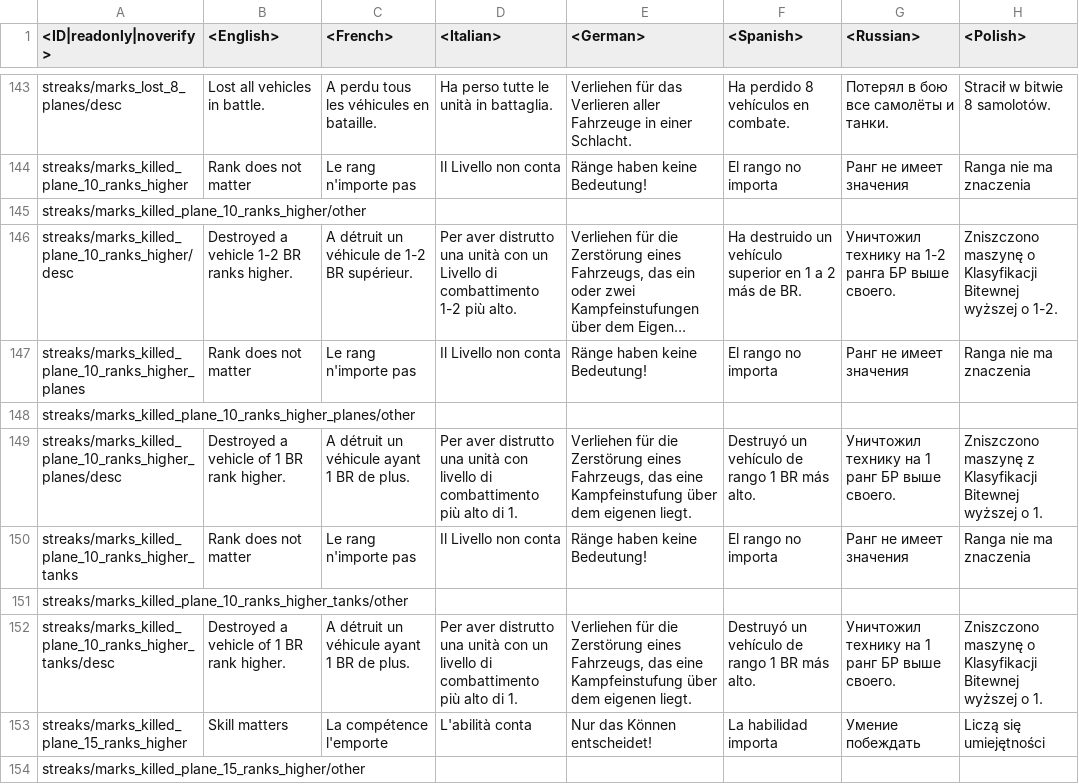
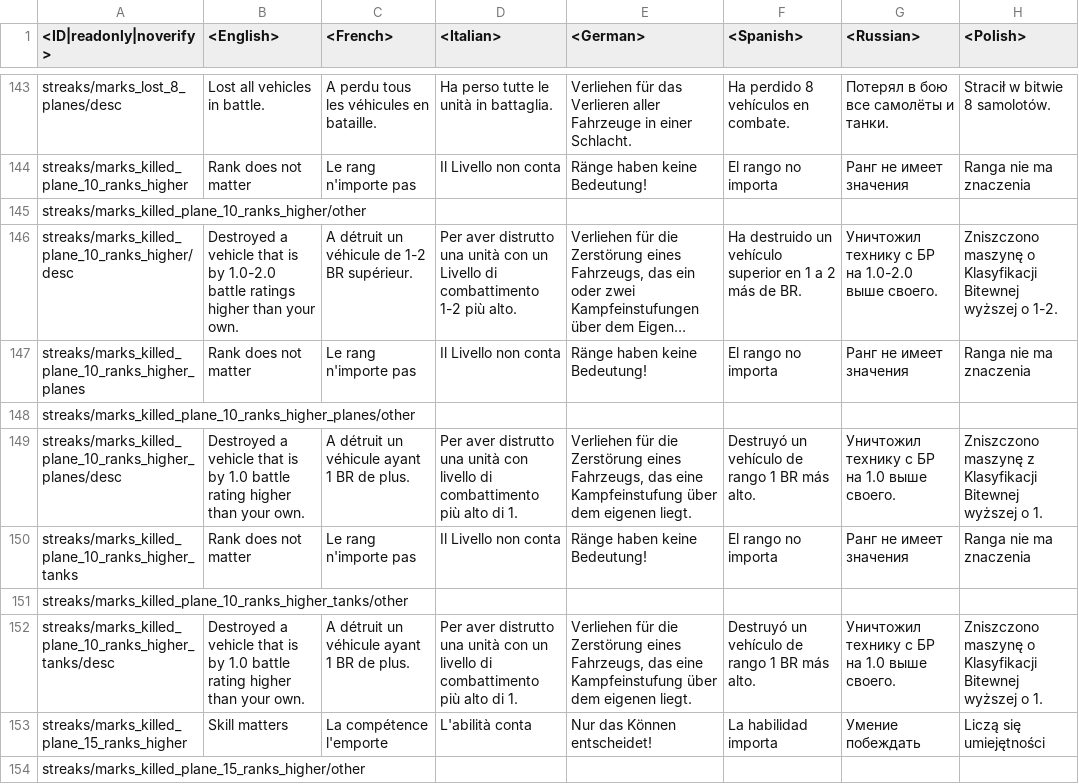
Before and after one commit to Warthunder-Open-Source-Foundation/wt_datamine_extractor, a CSV file: lang/unlocks_streaks.csv, drawn as a sheet; only a part is shown, gaps mark what is left out; long unchanged cells end in …; the diff covers the shown part only; the diff names each change by its address in the sheet, - before the commit and + after, or states it on an @@ line.

```diff
--- a/lang/unlocks_streaks.csv
+++ b/lang/unlocks_streaks.csv
-B146 (<English>): …a vehicle 1-2 BR ranks higher.
+B146 (<English>): …a vehicle that is by 1.0-2.0 battle ratings higher than your own.
-G146 (<Russian>): Уничтожил технику на 1-2 ранга БР выше своего.
+G146 (<Russian>): Уничтожил технику с БР на 1.0-2.0 выше своего.
-B149 (<English>): …a vehicle of 1 BR rank higher.
+B149 (<English>): …a vehicle that is by 1.0 battle rating higher than your own.
-G149 (<Russian>): Уничтожил технику на 1 ранг БР выше своего.
+G149 (<Russian>): Уничтожил технику с БР на 1.0 выше своего.
-B152 (<English>): …a vehicle of 1 BR rank higher.
+B152 (<English>): …a vehicle that is by 1.0 battle rating higher than your own.
-G152 (<Russian>): Уничтожил технику на 1 ранг БР выше своего.
+G152 (<Russian>): Уничтожил технику с БР на 1.0 выше своего.
```
Also changed, not shown: 8 edited cells elsewhere in this file, lang/unlocks_achievements.csv, lang/unlocks_challenges.csv, 4 other files.
